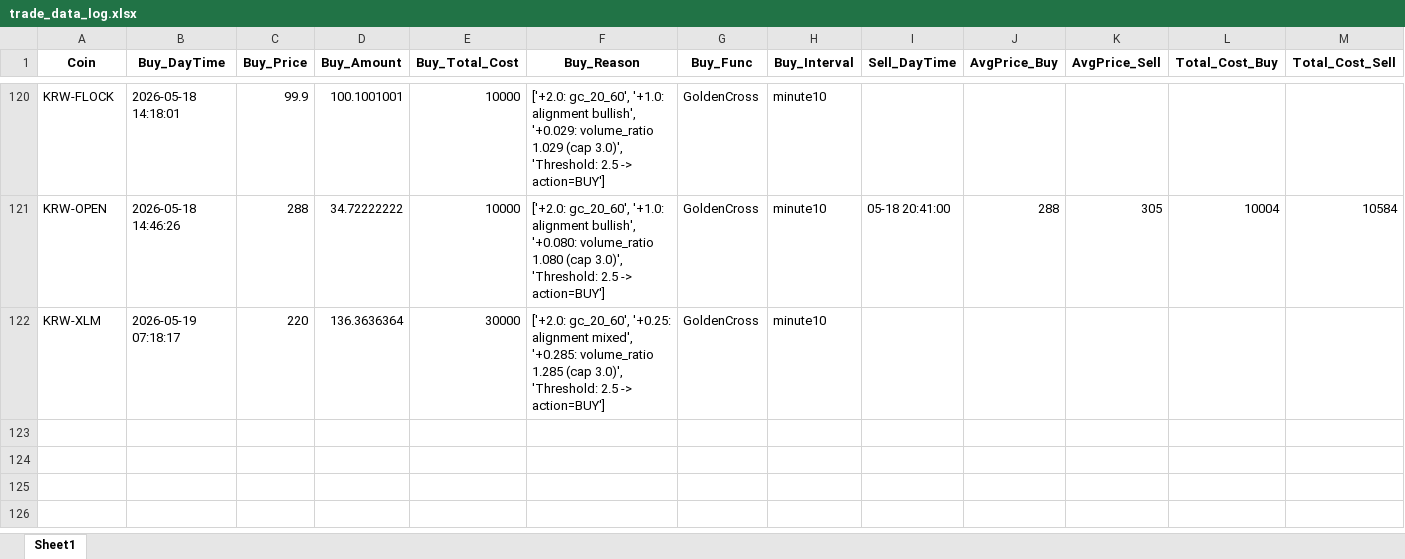
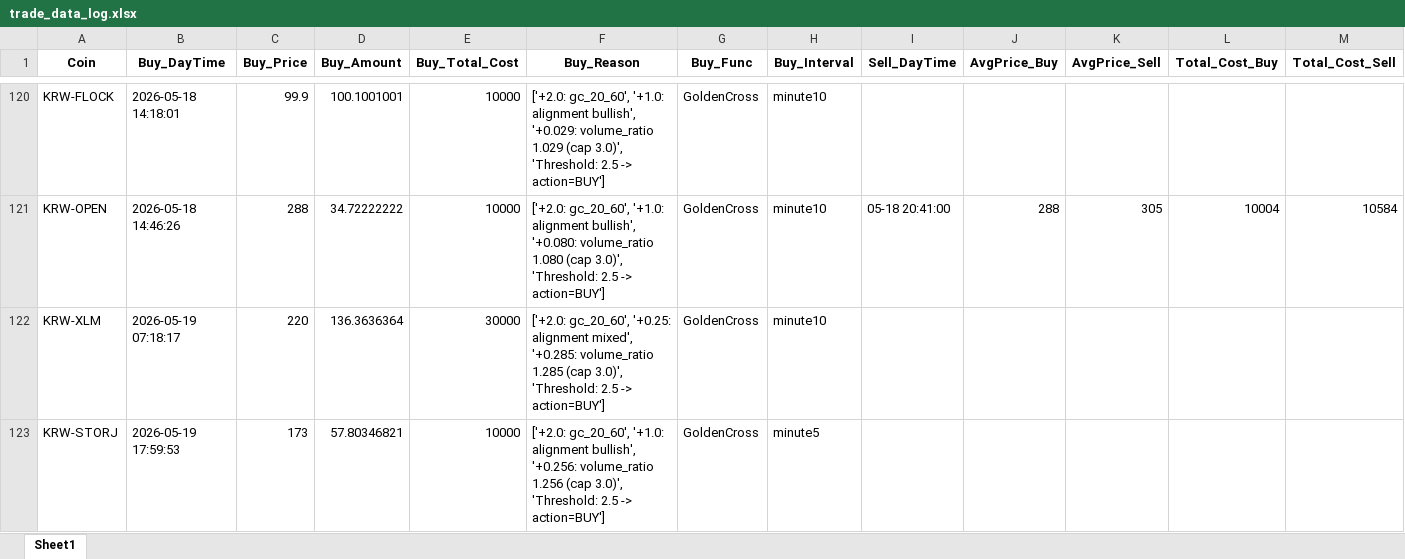
Before and after one commit to koala0111/koala0111.github.io, an Excel workbook: data/trade_data_log.xlsx, sheet Sheet1, drawn as a sheet; only a part is shown, gaps mark what is left out; values as stored, in another font and other column widths than the file's, no borders; rows hold the shown columns only; the diff names each change by its address in the sheet, - before the commit and + after, or states it on an @@ line.

Commit message:
Update data/trade_data_log.xlsx (2026-05-19 17:59:54 KST)

```diff
--- a/data/trade_data_log.xlsx (sheet Sheet1)
+++ b/data/trade_data_log.xlsx (sheet Sheet1)
+row 123: KRW-STORJ | 2026-05-19 17:59:53 | 173 | 57.80346821 | 10000 | ['+2.0: gc_20_60', '+1.0: alignment bullish', '+0.256: volume_ratio 1.256 (cap 3.0)', 'Threshold: 2.5 -> action=BUY'] | GoldenCross | minute5
```
